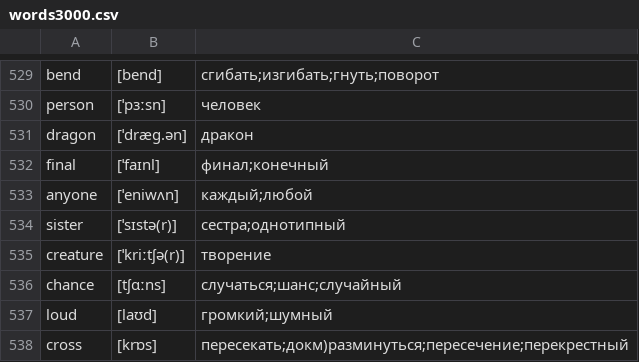
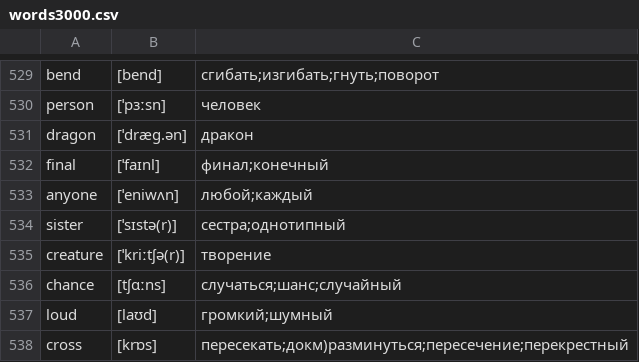
Before and after one commit to kotvickiy/english3000, a CSV file: words3000.csv, drawn as a sheet; only a part is shown, gaps mark what is left out.

Commit message:
533

```diff
--- a/words3000.csv
+++ b/words3000.csv
@@ -532,3 +532,3 @@ dragon,[ˈdræɡ.ən],дракон
 final,[ˈfaɪnl],финал;конечный
-anyone,[ˈeniwʌn],каждый;любой
+anyone,[ˈeniwʌn],любой;каждый
 sister,[ˈsɪstə(r)],сестра;однотипный
```
